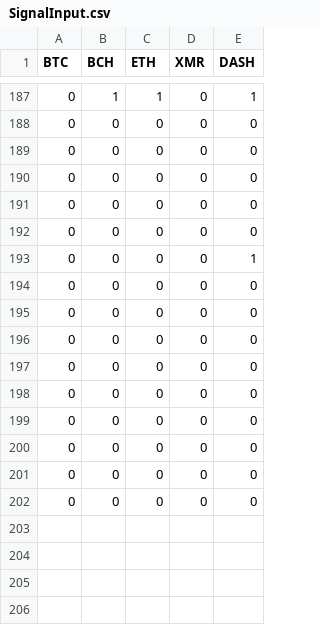
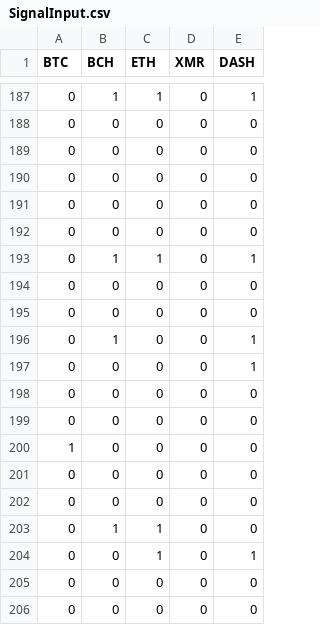
Before and after one commit to kbenzle/tradr, a CSV file: Data/SignalInput.csv, drawn as a sheet; only a part is shown, gaps mark what is left out.

Commit message:
committing files

```diff
--- a/Data/SignalInput.csv
+++ b/Data/SignalInput.csv
@@ -192,2 +192,6 @@ BTC,BCH,ETH,XMR,DASH
 0,0,0,0,0
+0,1,1,0,1
+0,0,0,0,0
+0,0,0,0,0
+0,1,0,0,1
 0,0,0,0,1
@@ -195,7 +199,7 @@ BTC,BCH,ETH,XMR,DASH
 0,0,0,0,0
+1,0,0,0,0
 0,0,0,0,0
 0,0,0,0,0
-0,0,0,0,0
-0,0,0,0,0
-0,0,0,0,0
+0,1,1,0,0
+0,0,1,0,1
 0,0,0,0,0
```
